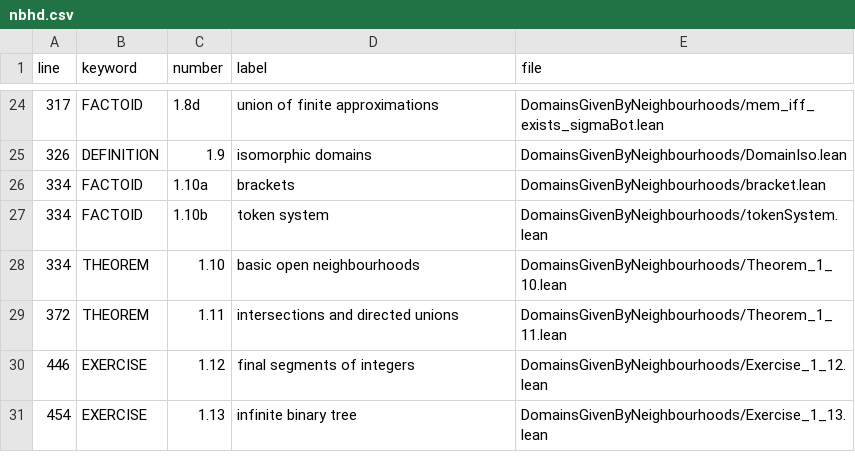
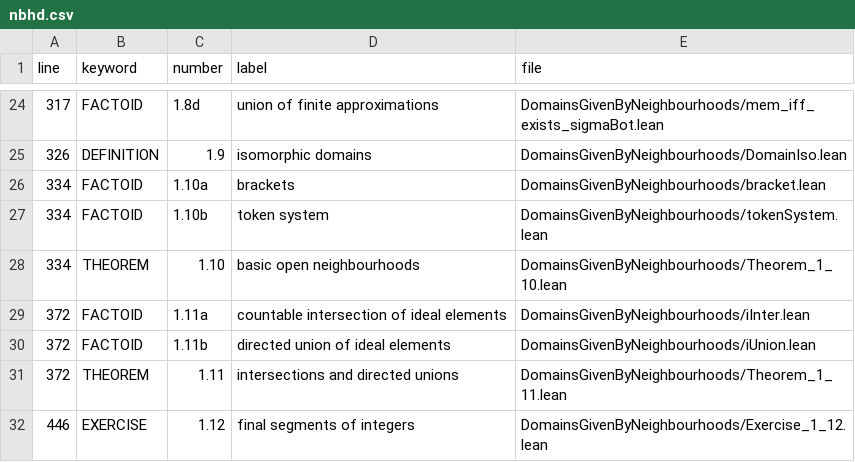
Before and after one commit to catskillsresearch/DomainTheory, a CSV file: nbhd.csv, drawn as a sheet; only a part is shown, gaps mark what is left out; the shorter side is filled out with more unchanged rows.

```diff
--- a/nbhd.csv
+++ b/nbhd.csv
@@ -28,2 +28,4 @@ line,keyword,number,label,file
 334,THEOREM,1.10,basic open neighbourhoods,DomainsGivenByNeighbourhoods/Theorem_1_10.lean
+372,FACTOID,1.11a,countable intersection of ideal elements,DomainsGivenByNeighbourhoods/iInter.lean
+372,FACTOID,1.11b,directed union of ideal elements,DomainsGivenByNeighbourhoods/iUnion.lean
 372,THEOREM,1.11,intersections and directed unions,DomainsGivenByNeighbourhoods/Theorem_1_11.lean
```
Also changed, not shown: 17 other files.
